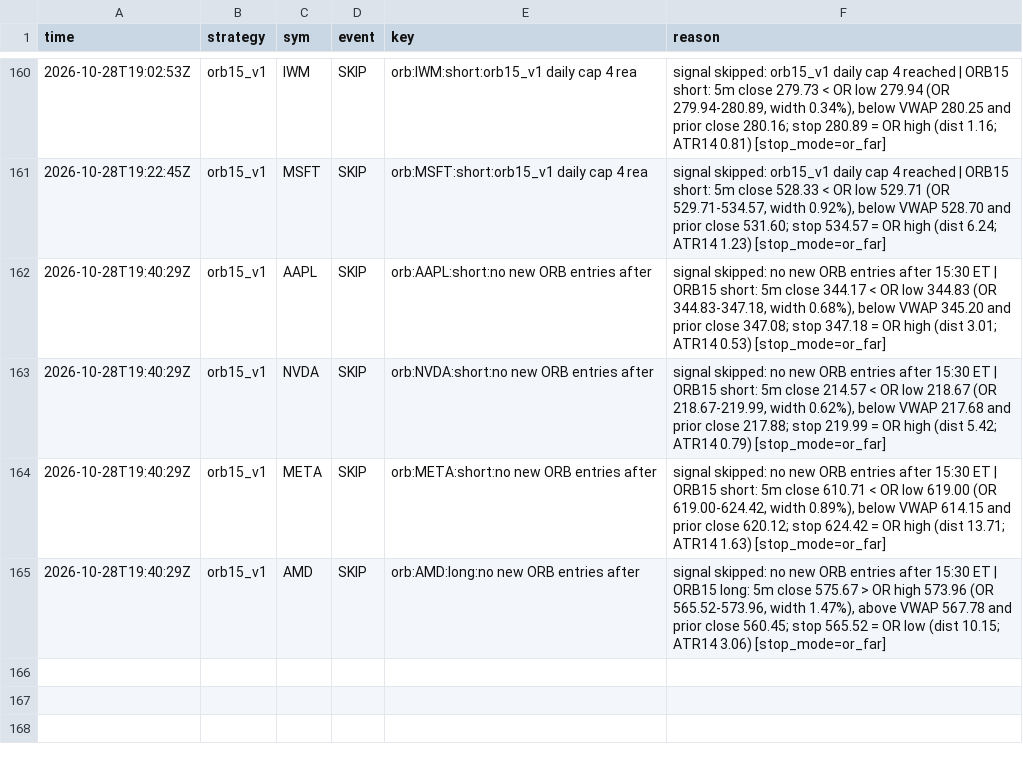
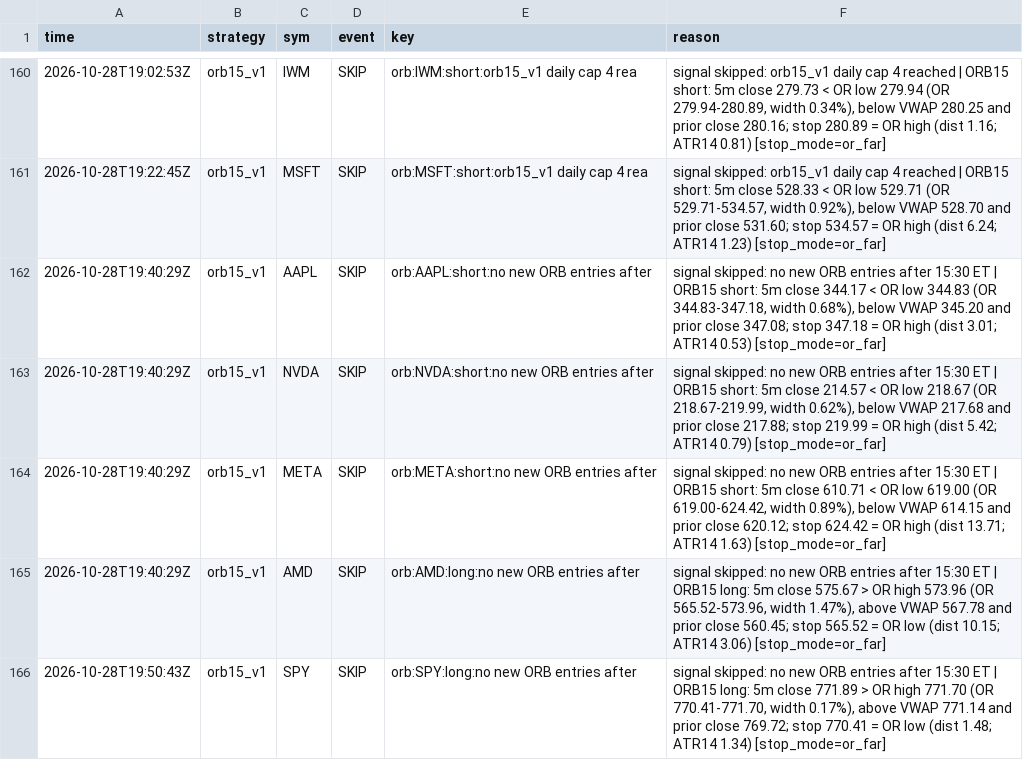
Before and after one commit to northgeorgiacablingco-commits/paper-trading-dashboard, a CSV file: data/stock_signals.csv, drawn as a sheet; only a part is shown, gaps mark what is left out; the diff names each change by its address in the sheet, - before the commit and + after, or states it on an @@ line.

```diff
--- a/data/stock_signals.csv
+++ b/data/stock_signals.csv
+row 166: 2026-10-28T19:50:43Z | orb15_v1 | SPY | SKIP | orb:SPY:long:no new ORB entries after | signal skipped: no new ORB entries after 15:30 ET | ORB15 long: 5m close 771.89 > OR high 771.70 (OR 770.41-771.70, width 0.17%), above VWAP 771.14 and prior close 769.72; stop 770.41 = OR low (dist 1.48; ATR14 1.34) [stop_mode=or_far]
```
Also changed, not shown: 5 other files.
